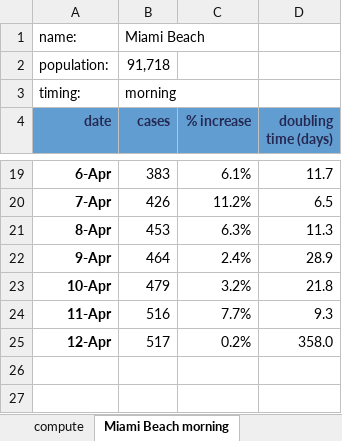
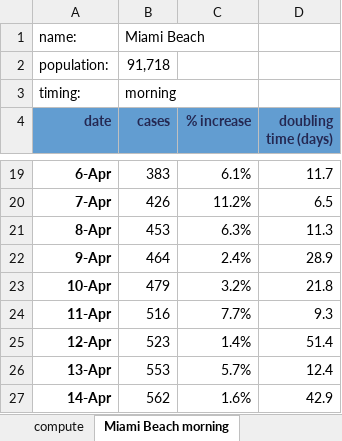
Before and after one commit to endymion/BeachAnalytics, an Excel workbook: SARS-CoV-2 Analysis - Miami Beach.xlsm, sheet Miami Beach morning, drawn as a sheet; only a part is shown, gaps mark what is left out; values as stored, in another font and other column widths than the file's, no borders; the diff names each change by its address in the sheet, - before the commit and + after, or states it on an @@ line.

Commit message:
Added Percent Increease analysis product section.  April 14 morning update.

```diff
--- a/SARS-CoV-2 Analysis - Miami Beach.xlsm (sheet Miami Beach morning)
+++ b/SARS-CoV-2 Analysis - Miami Beach.xlsm (sheet Miami Beach morning)
-B25 (cases): 517
+B25 (cases): 523
-C25 (% increase): 0.2%
+C25 (% increase): 1.4%
-D25 (doubling time (days)): 358.0
+D25 (doubling time (days)): 51.4
+row 26: 13-Apr | 553 | 5.7% | 12.4
+row 27: 14-Apr | 562 | 1.6% | 42.9
```
Also changed, not shown: sheet compute, sheet dashboard, sheet Florida morning, sheet Miami morning, charts or pictures, 34 other files.
